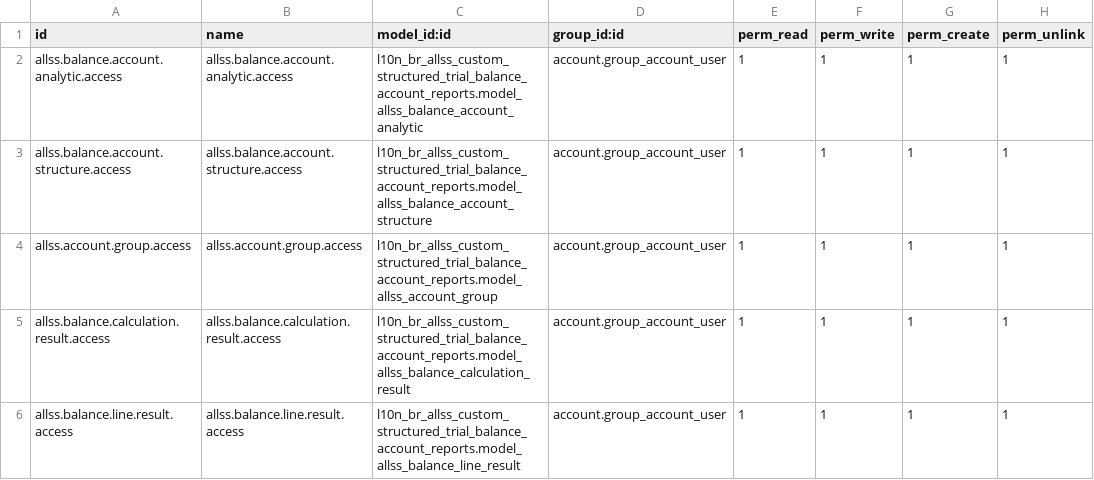
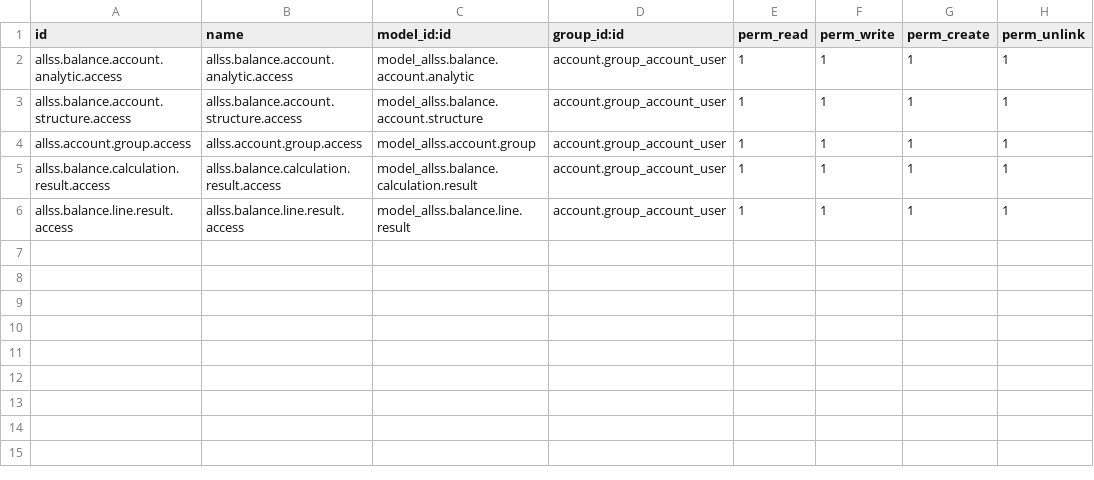
Before and after one commit to allssdevandersoncoelho/intemobile-v18-dev, a CSV file: l10n_br_allss_custom_structured_trial_balance_account_reports/security/ir.model.access.csv, drawn as a sheet.

```diff
--- a/l10n_br_allss_custom_structured_trial_balance_account_reports/security/ir.model.access.csv
+++ b/l10n_br_allss_custom_structured_trial_balance_account_reports/security/ir.model.access.csv
@@ -1,6 +1,6 @@
 id,name,model_id:id,group_id:id,perm_read,perm_write,perm_create,perm_unlink
-allss.balance.account.analytic.access,allss.balance.account.analytic.access,l10n_br_allss_custom_structured_trial_balance_account_reports.model_allss_balance_account_analytic,account.group_account_user,1,1,1,1
-allss.balance.account.structure.access,allss.balance.account.structure.access,l10n_br_allss_custom_structured_trial_balance_account_reports.model_allss_balance_account_structure,account.group_account_user,1,1,1,1
-allss.account.group.access,allss.account.group.access,l10n_br_allss_custom_structured_trial_balance_account_reports.model_allss_account_group,account.group_account_user,1,1,1,1
-allss.balance.calculation.result.access,allss.balance.calculation.result.access,l10n_br_allss_custom_structured_trial_balance_account_reports.model_allss_balance_calculation_result,account.group_account_user,1,1,1,1
-allss.balance.line.result.access,allss.balance.line.result.access,l10n_br_allss_custom_structured_trial_balance_account_reports.model_allss_balance_line_result,account.group_account_user,1,1,1,1
+allss.balance.account.analytic.access,allss.balance.account.analytic.access,model_allss.balance.account.analytic,account.group_account_user,1,1,1,1
+allss.balance.account.structure.access,allss.balance.account.structure.access,model_allss.balance.account.structure,account.group_account_user,1,1,1,1
+allss.account.group.access,allss.account.group.access,model_allss.account.group,account.group_account_user,1,1,1,1
+allss.balance.calculation.result.access,allss.balance.calculation.result.access,model_allss.balance.calculation.result,account.group_account_user,1,1,1,1
+allss.balance.line.result.access,allss.balance.line.result.access,model_allss.balance.line.result,account.group_account_user,1,1,1,1
```
Also changed, not shown: 1 other file.
